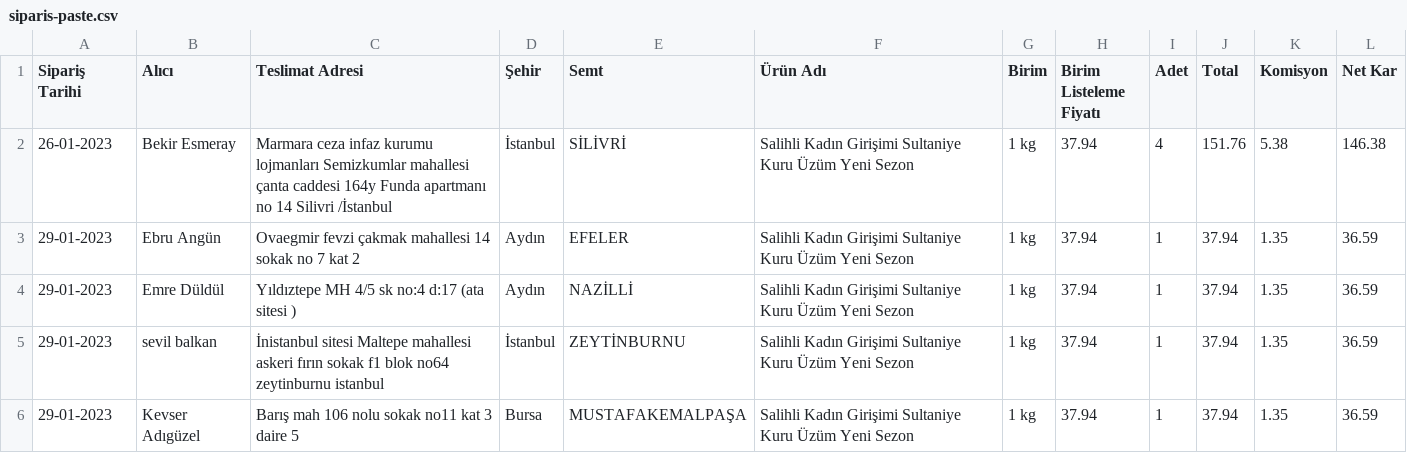
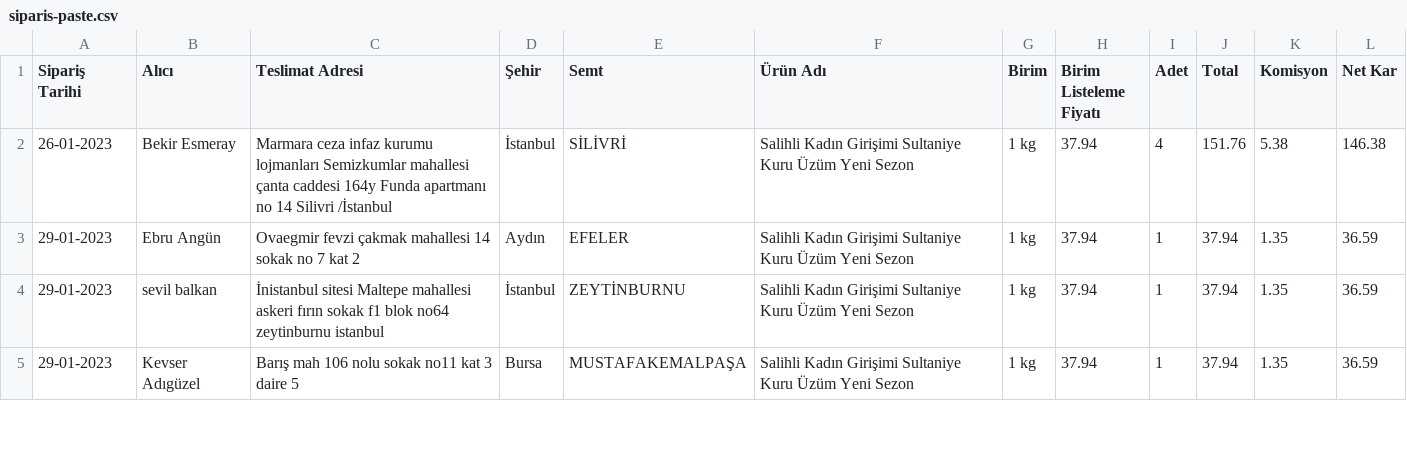
Before and after one commit to alperade/data-raisin-price-analysis, a CSV file: siparis-paste.csv, drawn as a sheet; only a part is shown; the diff names each change by its address in the sheet, - before the commit and + after, or states it on an @@ line.

Commit message:
More cleanup

```diff
--- a/siparis-paste.csv
+++ b/siparis-paste.csv
-row 4: 29-01-2023 | Emre Düldül | Yıldıztepe MH 4/5 sk no:4 d:17 (ata sitesi ) | Aydın | NAZİLLİ | Salihli Kadın Girişimi Sultaniye Kuru Üzüm Yeni Sezon | 1 kg | 37.94 | 1 | 37.94 | 1.35 | 36.59
```
